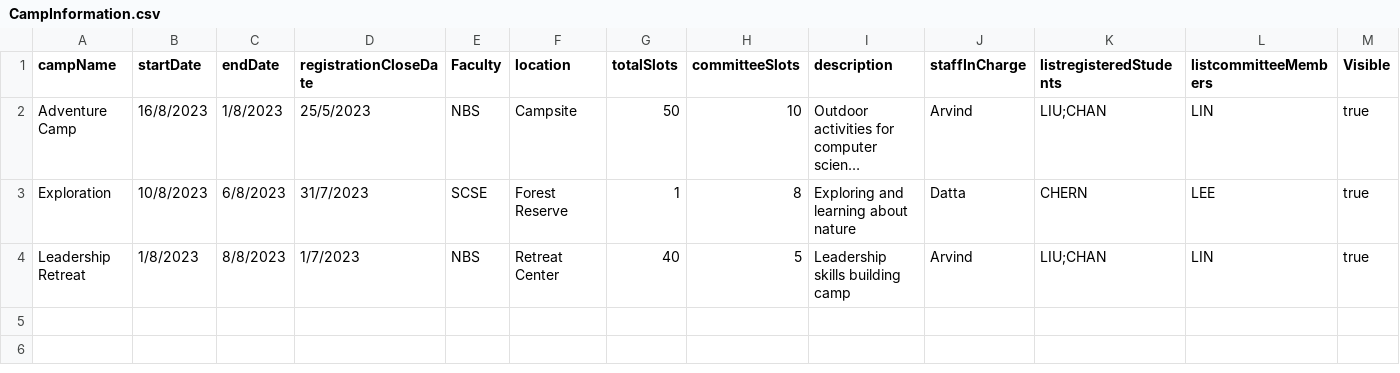
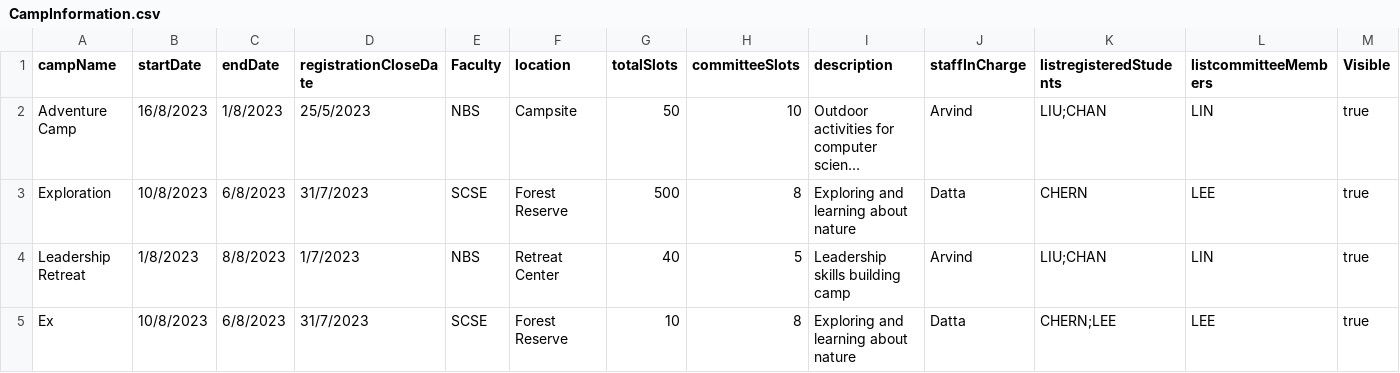
Before and after one commit to Unknownplaylist/CAM, a CSV file: src/Database/CampInformation.csv, drawn as a sheet; long unchanged cells end in …; the diff names each change by its address in the sheet, - before the commit and + after, or states it on an @@ line.

```diff
--- a/src/Database/CampInformation.csv
+++ b/src/Database/CampInformation.csv
-G3 (totalSlots): 1
+G3 (totalSlots): 500
+row 5: Ex | 10/8/2023 | 6/8/2023 | 31/7/2023 | SCSE | Forest Reserve | 10 | 8 | Exploring and learning about nature | Datta | CHERN;LEE | LEE | true
```
Also changed, not shown: bin/Database/CampInformation.csv, 6 other files.
